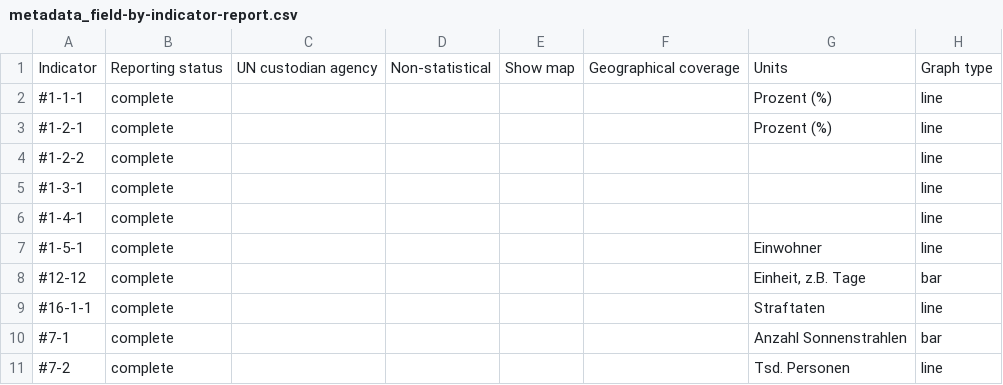
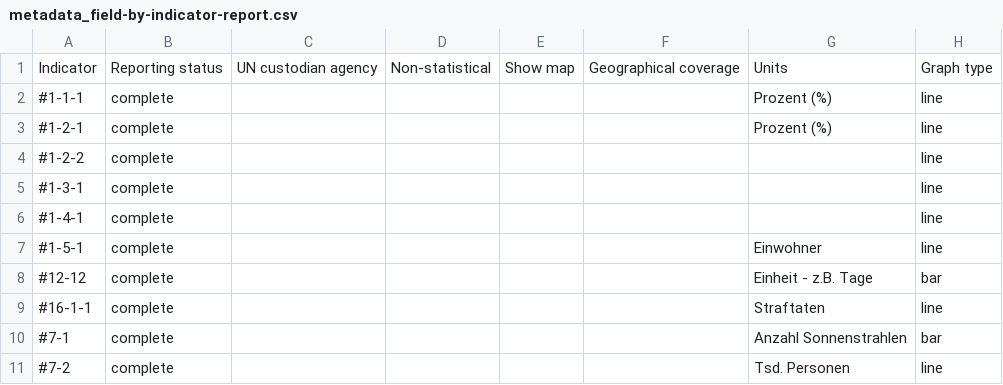
Before and after one commit to Land-Schleswig-Holstein/osdg-data, a CSV file: metadata_field-by-indicator-report.csv, drawn as a sheet.

```diff
--- a/metadata_field-by-indicator-report.csv
+++ b/metadata_field-by-indicator-report.csv
@@ -7,3 +7,3 @@ Indicator,Reporting status,UN custodian agency,Non-statistical,Show map,Geograph
 #1-5-1,complete,,,,,Einwohner,line
-#12-12,complete,,,,,"Einheit, z.B. Tage",bar
+#12-12,complete,,,,,Einheit - z.B. Tage,bar
 #16-1-1,complete,,,,,Straftaten,line
```
Also changed, not shown: 16 other files.
